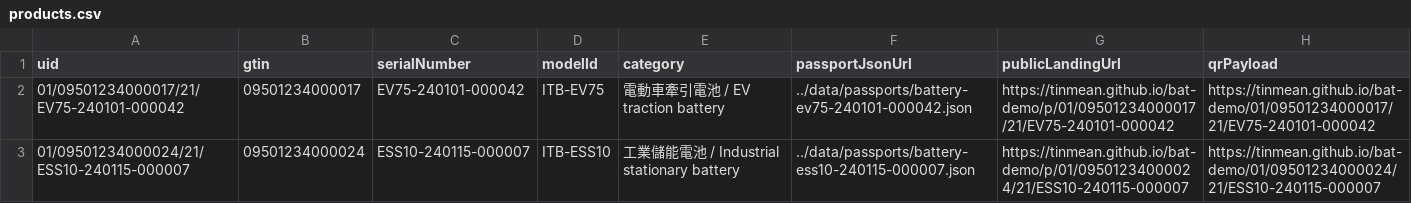
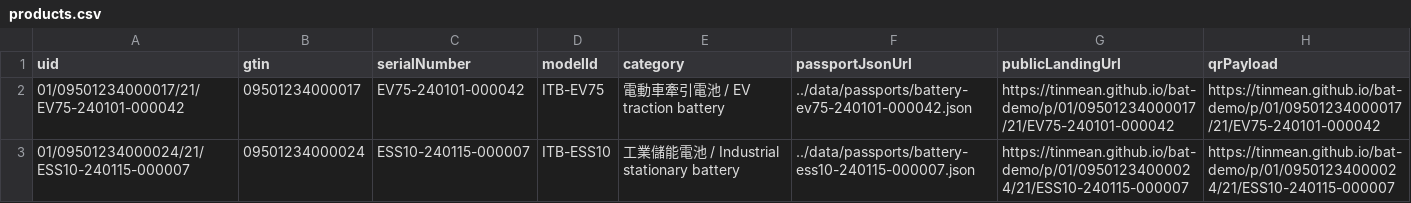
Before and after one commit to tinmean/bat-demo, a CSV file: data/products.csv, drawn as a sheet.

```diff
--- a/data/products.csv
+++ b/data/products.csv
@@ -1,3 +1,3 @@
 uid,gtin,serialNumber,modelId,category,passportJsonUrl,publicLandingUrl,qrPayload
-01/09501234000017/21/EV75-240101-000042,09501234000017,EV75-240101-000042,ITB-EV75,電動車牽引電池 / EV traction battery,../data/passports/battery-ev75-240101-000042.json,https://tinmean.github.io/bat-demo/p/01/09501234000017/21/EV75-240101-000042,https://tinmean.github.io/bat-demo/01/09501234000017/21/EV75-240101-000042
-01/09501234000024/21/ESS10-240115-000007,09501234000024,ESS10-240115-000007,ITB-ESS10,工業儲能電池 / Industrial stationary battery,../data/passports/battery-ess10-240115-000007.json,https://tinmean.github.io/bat-demo/p/01/09501234000024/21/ESS10-240115-000007,https://tinmean.github.io/bat-demo/01/09501234000024/21/ESS10-240115-000007
+01/09501234000017/21/EV75-240101-000042,09501234000017,EV75-240101-000042,ITB-EV75,電動車牽引電池 / EV traction battery,../data/passports/battery-ev75-240101-000042.json,https://tinmean.github.io/bat-demo/p/01/09501234000017/21/EV75-240101-000042,https://tinmean.github.io/bat-demo/p/01/09501234000017/21/EV75-240101-000042
+01/09501234000024/21/ESS10-240115-000007,09501234000024,ESS10-240115-000007,ITB-ESS10,工業儲能電池 / Industrial stationary battery,../data/passports/battery-ess10-240115-000007.json,https://tinmean.github.io/bat-demo/p/01/09501234000024/21/ESS10-240115-000007,https://tinmean.github.io/bat-demo/p/01/09501234000024/21/ESS10-240115-000007
```
Also changed, not shown: 3 other files.
